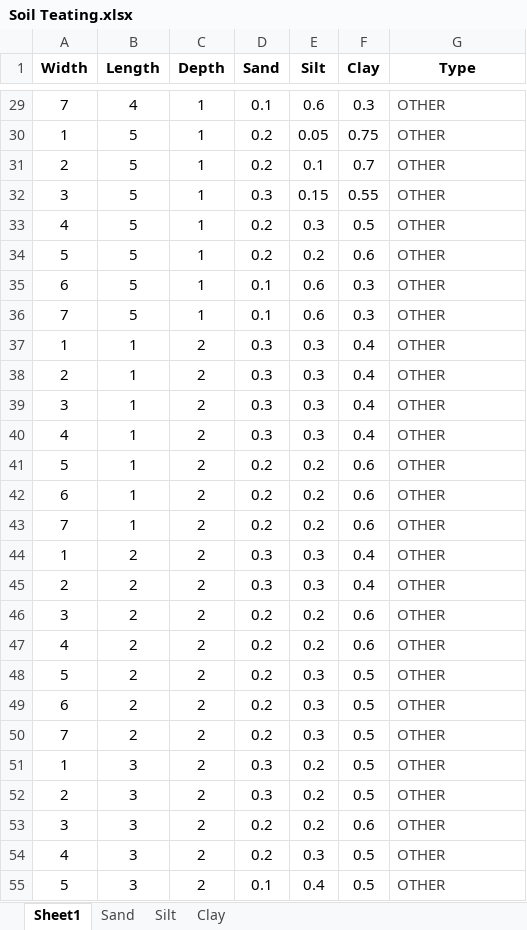
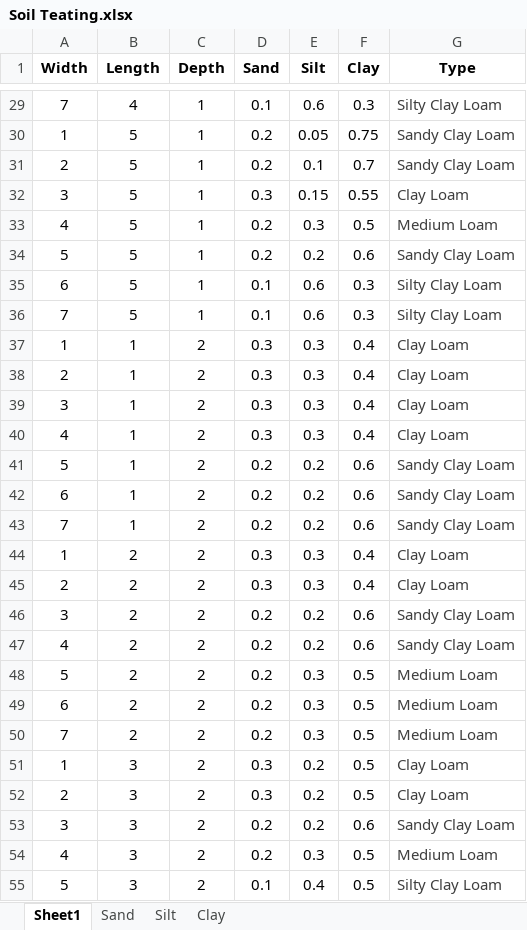
Before and after one commit to dan909/Soil_Graph, an Excel workbook: Soil Teating.xlsx, sheet Sheet1, drawn as a sheet; only a part is shown, gaps mark what is left out; values as stored, in another font and other column widths than the file's, no borders; the diff covers the shown part only; the diff names each change by its address in the sheet, - before the commit and + after, or states it on an @@ line.

```diff
--- a/Soil Teating.xlsx (sheet Sheet1)
+++ b/Soil Teating.xlsx (sheet Sheet1)
-G29 (Type): OTHER
+G29 (Type): Silty Clay Loam
-G30:G31 (Type): OTHER
+G30:G31 (Type): Sandy Clay Loam
-G32 (Type): OTHER
+G32 (Type): Clay Loam
-G33 (Type): OTHER
+G33 (Type): Medium Loam
-G34 (Type): OTHER
+G34 (Type): Sandy Clay Loam
-G35:G36 (Type): OTHER
+G35:G36 (Type): Silty Clay Loam
-G37:G40 (Type): OTHER
+G37:G40 (Type): Clay Loam
-G41:G43 (Type): OTHER
+G41:G43 (Type): Sandy Clay Loam
-G44:G45 (Type): OTHER
+G44:G45 (Type): Clay Loam
-G46:G47 (Type): OTHER
+G46:G47 (Type): Sandy Clay Loam
-G48:G50 (Type): OTHER
+G48:G50 (Type): Medium Loam
-G51:G52 (Type): OTHER
+G51:G52 (Type): Clay Loam
-G53 (Type): OTHER
+G53 (Type): Sandy Clay Loam
-G54 (Type): OTHER
+G54 (Type): Medium Loam
-G55 (Type): OTHER
+G55 (Type): Silty Clay Loam
```
Also changed, not shown: 78 edited cells elsewhere in this sheet, 2 other files.
